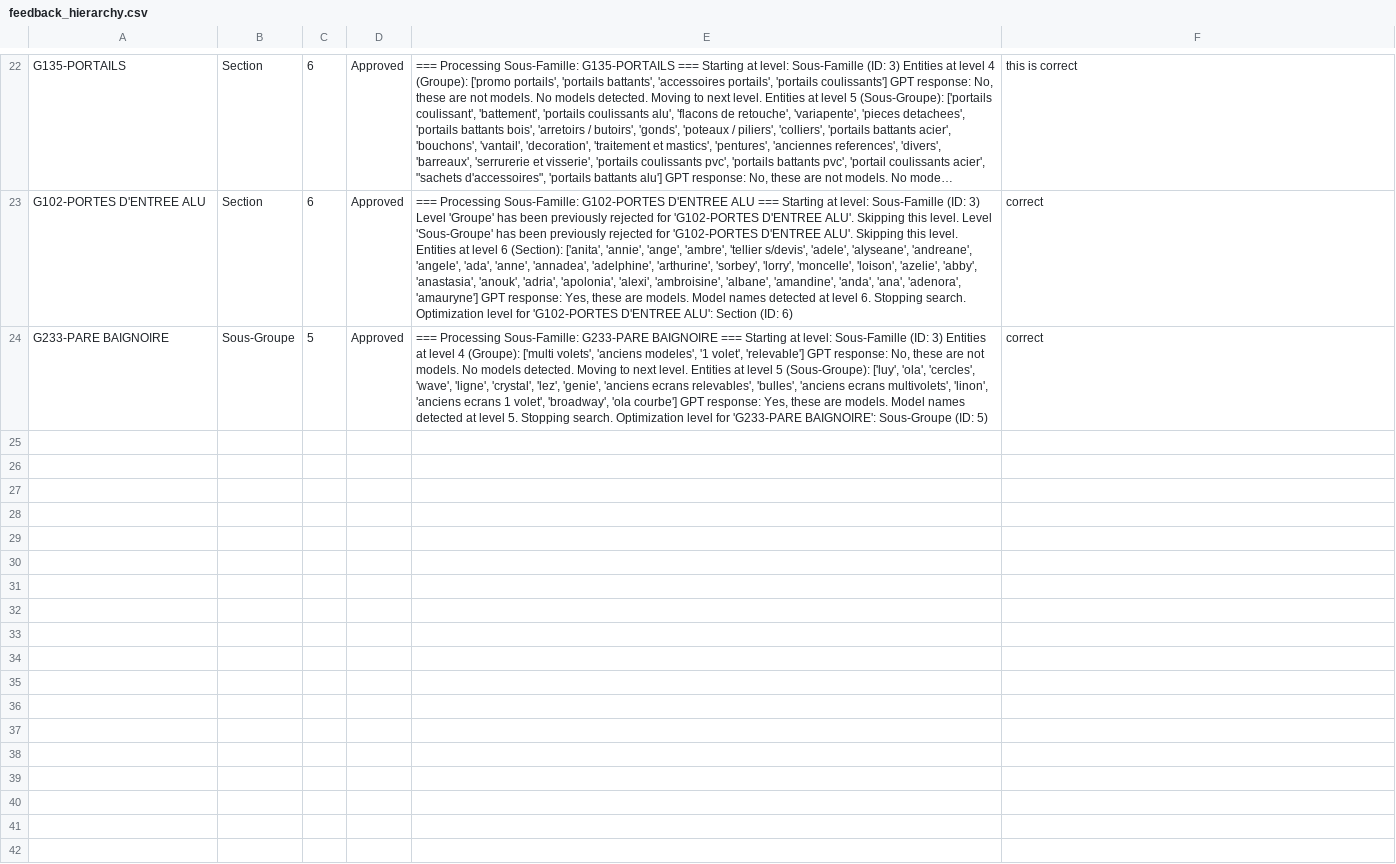
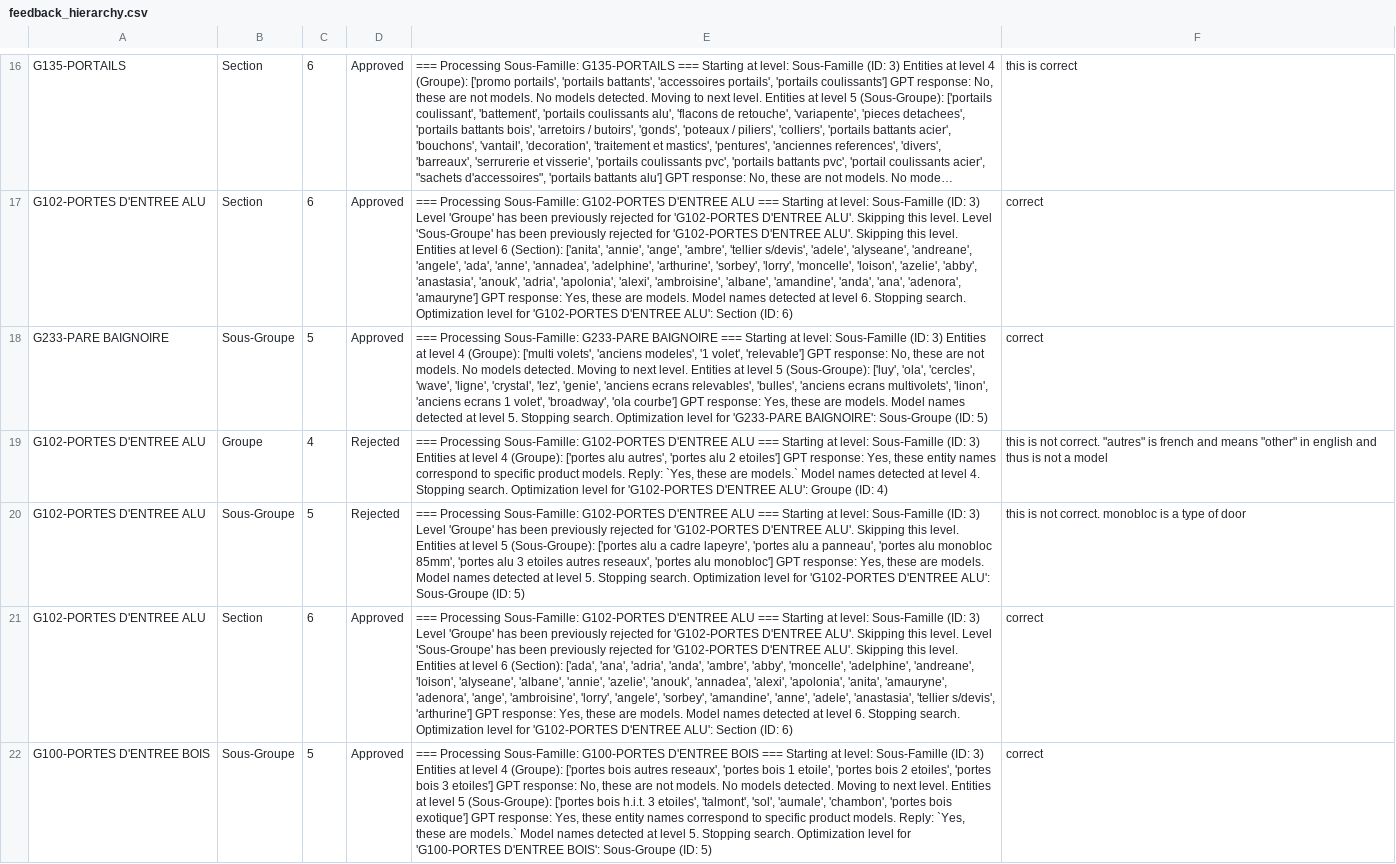
Before and after one commit to minh-kha-zen/range-review-app, a CSV file: feedback_hierarchy.csv, drawn as a sheet; only a part is shown, gaps mark what is left out; long unchanged cells end in …; the diff covers the shown part only; the diff names each change by its address in the sheet, - before the commit and + after, or states it on an @@ line.

Commit message:
refactored prepare_table_data function

```diff
--- a/feedback_hierarchy.csv
+++ b/feedback_hierarchy.csv
+row 19: G102-PORTES D'ENTREE ALU | Groupe | 4 | Rejected | === Processing Sous-Famille: G102-PORTES D'ENTREE ALU === Starting at level: Sous-Famille (ID: 3) Entities at level 4 (Groupe): ['portes alu autres', 'portes alu 2 etoiles'] GPT response: Yes, these entity names correspond to specific product models. Reply: `Yes, these are models.` Model names detected at level 4. Stopping search. Optimization level for 'G102-PORTES D'ENTREE ALU': Groupe (ID: 4) | this is not correct. "autres" is french and means "other" in english and thus is not a model
+row 20: G102-PORTES D'ENTREE ALU | Sous-Groupe | 5 | Rejected | === Processing Sous-Famille: G102-PORTES D'ENTREE ALU === Starting at level: Sous-Famille (ID: 3) Level 'Groupe' has been previously rejected for 'G102-PORTES D'ENTREE ALU'. Skipping this level. Entities at level 5 (Sous-Groupe): ['portes alu a cadre lapeyre', 'portes alu a panneau', 'portes alu monobloc 85mm', 'portes alu 3 etoiles autres reseaux', 'portes alu monobloc'] GPT response: Yes, these are models. Model names detected at level 5. Stopping search. Optimization level for 'G102-PORTES D'ENTREE ALU': Sous-Groupe (ID: 5) | this is not correct. monobloc is a type of door
+row 21: G102-PORTES D'ENTREE ALU | Section | 6 | Approved | === Processing Sous-Famille: G102-PORTES D'ENTREE ALU === Starting at level: Sous-Famille (ID: 3) Level 'Groupe' has been previously rejected for 'G102-PORTES D'ENTREE ALU'. Skipping this level. Level 'Sous-Groupe' has been previously rejected for 'G102-PORTES D'ENTREE ALU'. Skipping this level. Entities at level 6 (Section): ['ada', 'ana', 'adria', 'anda', 'ambre', 'abby', 'moncelle', 'adelphine', 'andreane', 'loison', 'alyseane', 'albane', 'annie', 'azelie', 'anouk', 'annadea', 'alexi', 'apolonia', 'anita', 'amauryne', 'adenora', 'ange', 'ambroisine', 'lorry', 'angele', 'sorbey', 'amandine', 'anne', 'adele', 'anastasia', 'tellier s/devis', 'arthurine'] GPT response: Yes, these are models. Model names detected at level 6. Stopping search. Optimization level for 'G102-PORTES D'ENTREE ALU': Section (ID: 6) | correct
+row 22: G100-PORTES D'ENTREE BOIS | Sous-Groupe | 5 | Approved | === Processing Sous-Famille: G100-PORTES D'ENTREE BOIS === Starting at level: Sous-Famille (ID: 3) Entities at level 4 (Groupe): ['portes bois autres reseaux', 'portes bois 1 etoile', 'portes bois 2 etoiles', 'portes bois 3 etoiles'] GPT response: No, these are not models. No models detected. Moving to next level. Entities at level 5 (Sous-Groupe): ['portes bois h.i.t. 3 etoiles', 'talmont', 'sol', 'aumale', 'chambon', 'portes bois exotique'] GPT response: Yes, these entity names correspond to specific product models. Reply: `Yes, these are models.` Model names detected at level 5. Stopping search. Optimization level for 'G100-PORTES D'ENTREE BOIS': Sous-Groupe (ID: 5) | correct
```
Also changed, not shown: 3 added rows and 6 removed rows elsewhere in this file, 4 other files.
